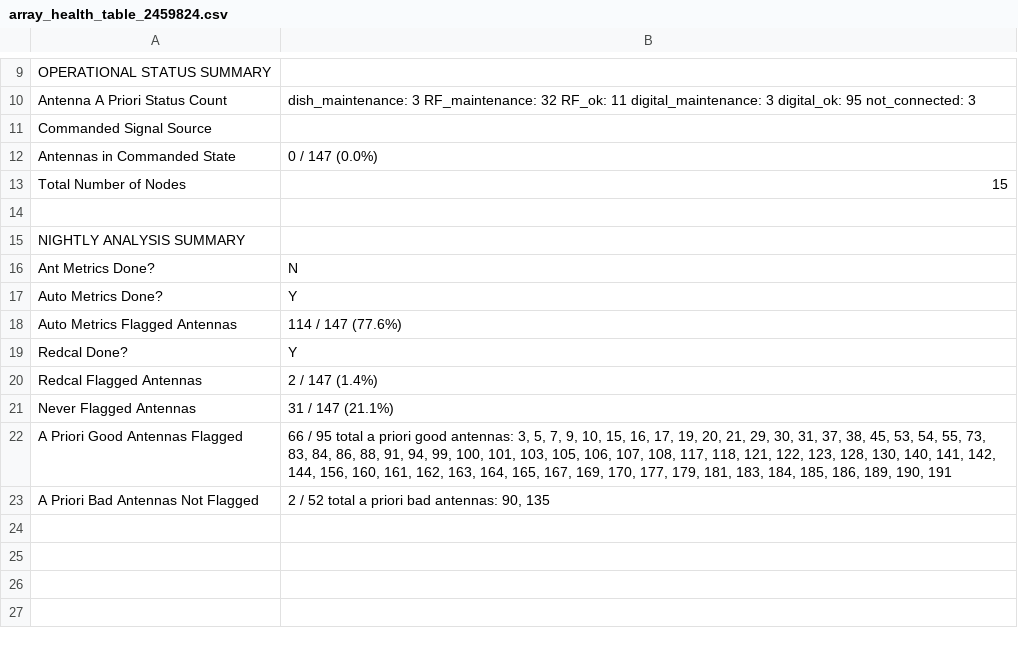
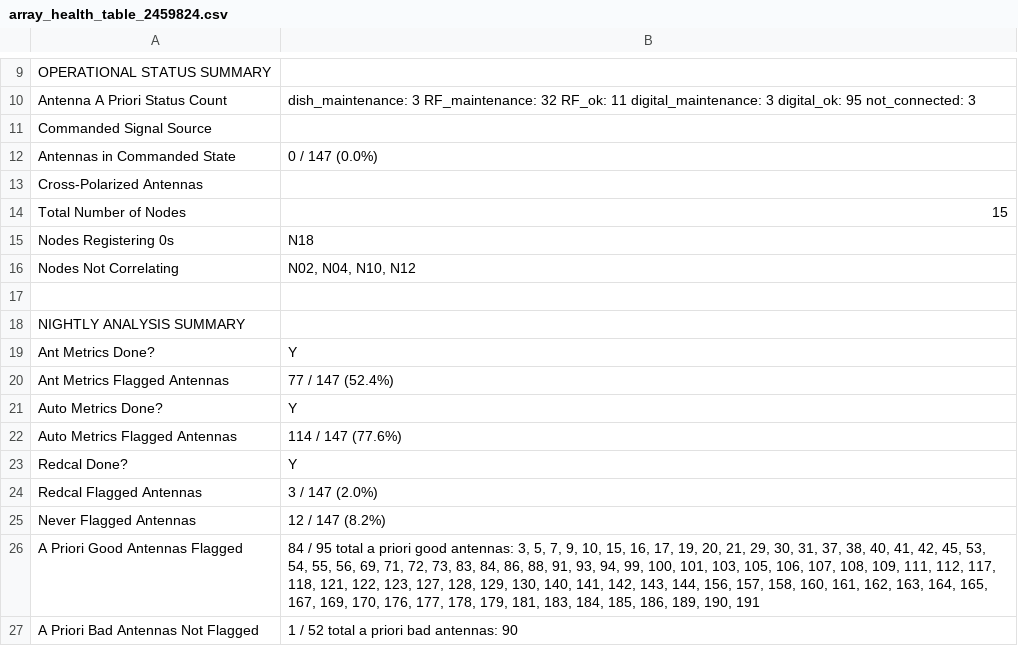
Before and after one commit to HERA-Team/H6C_Notebooks, a CSV file: _rtp_summary_/array_health_table_2459824.csv, drawn as a sheet; only a part is shown, gaps mark what is left out.

Commit message:
RTP summary notebook for JD 2459824
https://htmlpreview.github.io/?https://github.com/HERA-Team/H6C_Notebooks/blob/main/_rtp_summary_/rtp_summary_2459824.html

```diff
--- a/_rtp_summary_/array_health_table_2459824.csv
+++ b/_rtp_summary_/array_health_table_2459824.csv
@@ -12,6 +12,10 @@ Commanded Signal Source,
 Antennas in Commanded State,0 / 147 (0.0%)
+Cross-Polarized Antennas,
 Total Number of Nodes,15
+Nodes Registering 0s,N18
+Nodes Not Correlating,"N02, N04, N10, N12"
   ,
 NIGHTLY ANALYSIS SUMMARY,
-Ant Metrics Done?,N
+Ant Metrics Done?,Y
+Ant Metrics Flagged Antennas,77 / 147 (52.4%)
 Auto Metrics Done?,Y
@@ -19,5 +23,5 @@ Auto Metrics Flagged Antennas,114 / 147 (77.6%)
 Redcal Done?,Y
-Redcal Flagged Antennas,2 / 147 (1.4%)
-Never Flagged Antennas,31 / 147 (21.1%)
-A Priori Good Antennas Flagged,"66 / 95 total a priori good antennas: 3, 5, 7, 9, 10, 15, 16, 17, 19, 20, 21, 29, 30, 31, 37, 38, 45, 53, 54, 55, 73, 83, 84, 86, 88, 91, 94, 99, 100, 101, 103, 105, 106, 107, 108, 117, 118, 121, 122, 123, 128, 130, 140, 141, 142, 144, 156, 160, 161, 162, 163, 164, 165, 167, 169, 170, 177, 179, 181, 183, 184, 185, 186, 189, 190, 191"
-A Priori Bad Antennas Not Flagged,"2 / 52 total a priori bad antennas: 90, 135"
+Redcal Flagged Antennas,3 / 147 (2.0%)
+Never Flagged Antennas,12 / 147 (8.2%)
+A Priori Good Antennas Flagged,"84 / 95 total a priori good antennas: 3, 5, 7, 9, 10, 15, 16, 17, 19, 20, 21, 29, 30, 31, 37, 38, 40, 41, 42, 45, 53, 54, 55, 56, 69, 71, 72, 73, 83, 84, 86, 88, 91, 93, 94, 99, 100, 101, 103, 105, 106, 107, 108, 109, 111, 112, 117, 118, 121, 122, 123, 127, 128, 129, 130, 140, 141, 142, 143, 144, 156, 157, 158, 160, 161, 162, 163, 164, 165, 167, 169, 170, 176, 177, 178, 179, 181, 183, 184, 185, 186, 189, 190, 191"
+A Priori Bad Antennas Not Flagged,1 / 52 total a priori bad antennas: 90
```
Also changed, not shown: 2 other files.
